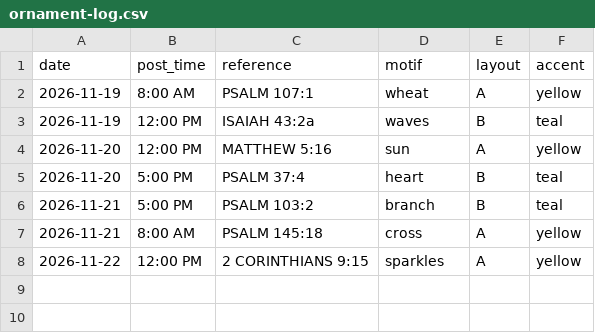
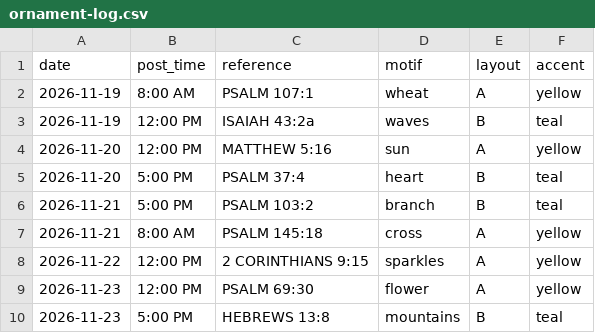
Before and after one commit to onelifemediallc-sudo/lovegod-media, a CSV file: ornament-log.csv, drawn as a sheet; the diff names each change by its address in the sheet, - before the commit and + after, or states it on an @@ line.

```diff
--- a/ornament-log.csv
+++ b/ornament-log.csv
+row 9: 2026-11-23 | 12:00 PM | PSALM 69:30 | flower | A | yellow
+row 10: 2026-11-23 | 5:00 PM | HEBREWS 13:8 | mountains | B | teal
```
Also changed, not shown: verse-log.csv.
